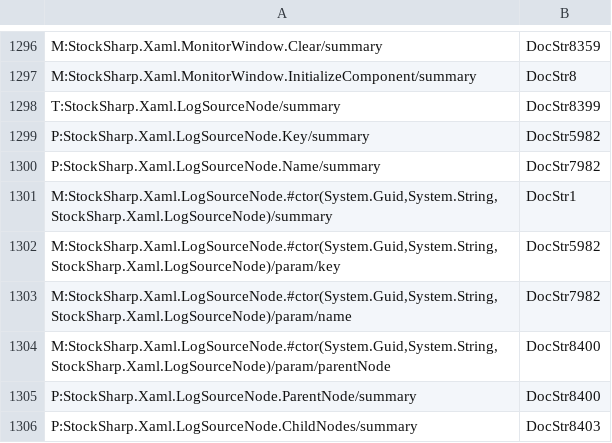
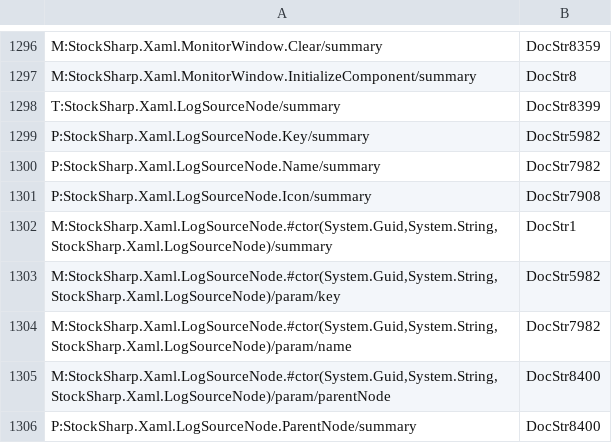
Before and after one commit to StockSharp/StockSharp, a CSV file: Localization/XmlComments/StockSharp.Xaml.csv, drawn as a sheet; only a part is shown, gaps mark what is left out; the shorter side is filled out with more unchanged rows; the diff names each change by its address in the sheet, - before the commit and + after, or states it on an @@ line.

```diff
--- a/Localization/XmlComments/StockSharp.Xaml.csv
+++ b/Localization/XmlComments/StockSharp.Xaml.csv
+row 1301: P:StockSharp.Xaml.LogSourceNode.Icon/summary | DocStr7908
```
Also changed, not shown: 2 other files.
